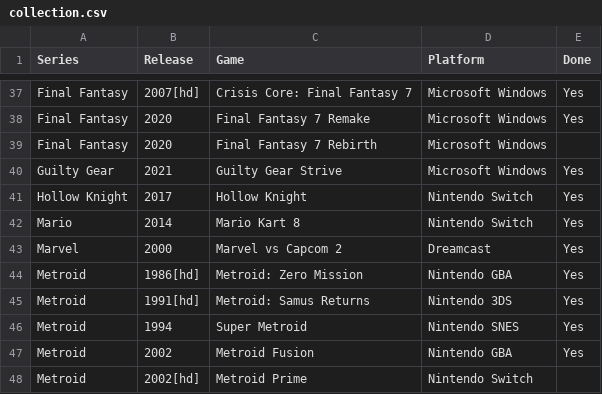
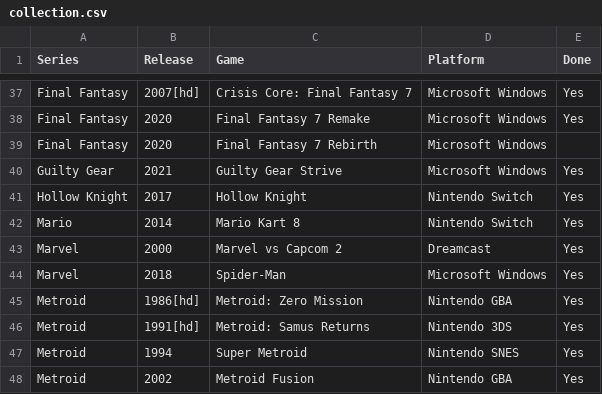
Before and after one commit to seriouslyunderappreciated/seriouslyunderappreciated.github.io, a CSV file: resources/collection.csv, drawn as a sheet; only a part is shown, gaps mark what is left out; the shorter side is filled out with more unchanged rows.

Commit message:
Update collection.csv

```diff
--- a/resources/collection.csv
+++ b/resources/collection.csv
@@ -43,2 +43,3 @@ Mario,2014,Mario Kart 8,Nintendo Switch,Yes
 Marvel,2000,Marvel vs Capcom 2,Dreamcast,Yes
+Marvel,2018,Spider-Man,Microsoft Windows,Yes
 Metroid,1986[hd],Metroid: Zero Mission,Nintendo GBA,Yes
```
